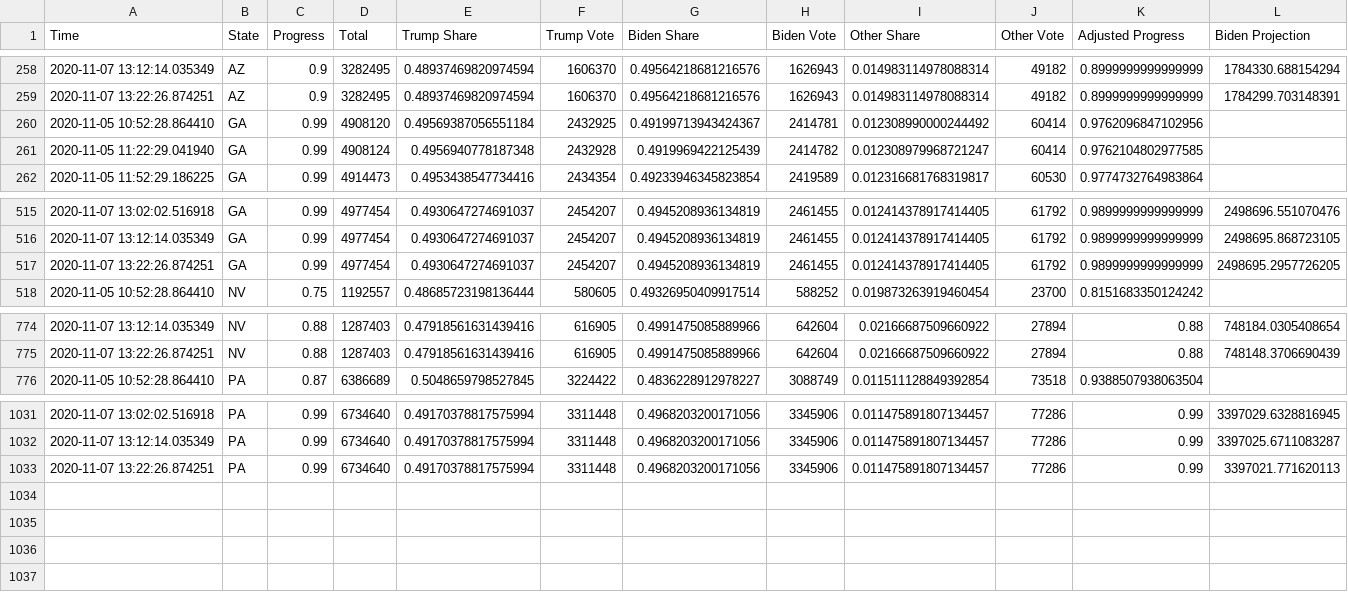
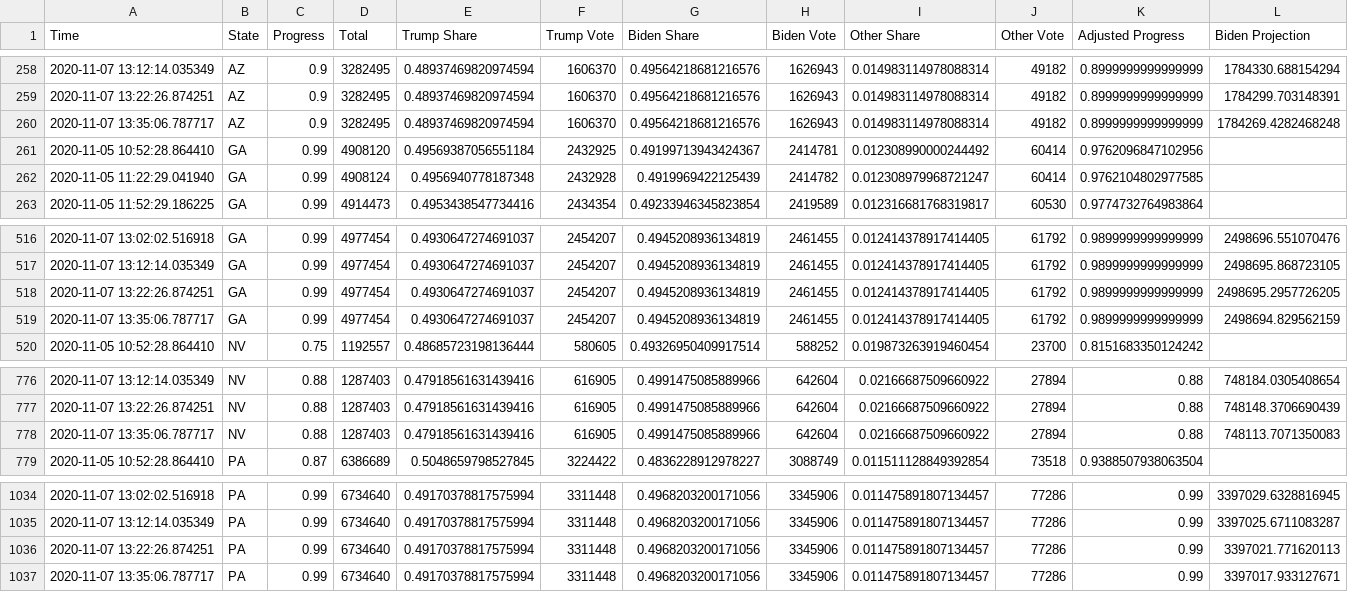
Before and after one commit to Cjconry/election-tracker, a CSV file: out.csv, drawn as a sheet; only a part is shown, gaps mark what is left out; rows hold the shown columns only; the diff names each change by its address in the sheet, - before the commit and + after, or states it on an @@ line.

```diff
--- a/out.csv
+++ b/out.csv
+row 260: 2020-11-07 13:35:06.787717 | AZ | 0.9 | 3282495 | 0.48937469820974594 | 1606370 | 0.49564218681216576 | 1626943 | 0.014983114978088314 | 49182 | 0.8999999999999999 | 1784269.4282468248
+row 519: 2020-11-07 13:35:06.787717 | GA | 0.99 | 4977454 | 0.4930647274691037 | 2454207 | 0.4945208936134819 | 2461455 | 0.012414378917414405 | 61792 | 0.9899999999999999 | 2498694.829562159
+row 778: 2020-11-07 13:35:06.787717 | NV | 0.88 | 1287403 | 0.47918561631439416 | 616905 | 0.4991475085889966 | 642604 | 0.02166687509660922 | 27894 | 0.88 | 748113.7071350083
+row 1037: 2020-11-07 13:35:06.787717 | PA | 0.99 | 6734640 | 0.49170378817575994 | 3311448 | 0.4968203200171056 | 3345906 | 0.011475891807134457 | 77286 | 0.99 | 3397017.933127671
```
Also changed, not shown: 1 other file.
